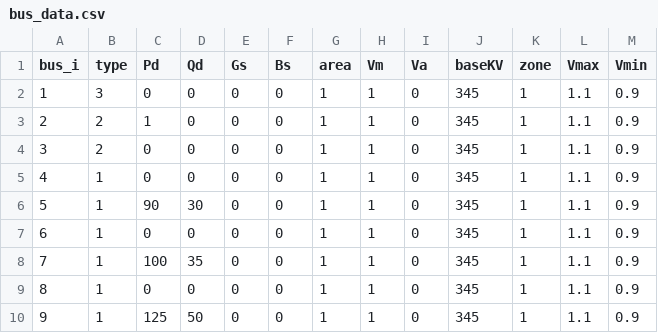
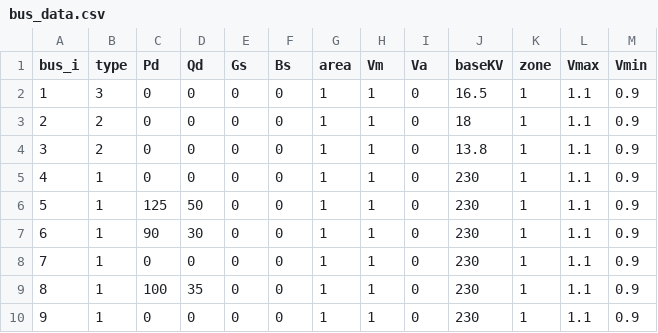
Before and after one commit to alexupm95/DC-OPF---Luis-Classes, a CSV file: Input_Data/9bus/bus_data.csv, drawn as a sheet.

```diff
--- a/Input_Data/9bus/bus_data.csv
+++ b/Input_Data/9bus/bus_data.csv
@@ -1,10 +1,10 @@
 bus_i;type;Pd;Qd;Gs;Bs;area;Vm;Va;baseKV;zone;Vmax;Vmin
-1;3;0;0;0;0;1;1;0;345;1;1.1;0.9
-2;2;1;0;0;0;1;1;0;345;1;1.1;0.9
-3;2;0;0;0;0;1;1;0;345;1;1.1;0.9
-4;1;0;0;0;0;1;1;0;345;1;1.1;0.9
-5;1;90;30;0;0;1;1;0;345;1;1.1;0.9
-6;1;0;0;0;0;1;1;0;345;1;1.1;0.9
-7;1;100;35;0;0;1;1;0;345;1;1.1;0.9
-8;1;0;0;0;0;1;1;0;345;1;1.1;0.9
-9;1;125;50;0;0;1;1;0;345;1;1.1;0.9
+1;3;0;0;0;0;1;1;0;16.5;1;1.1;0.9
+2;2;0;0;0;0;1;1;0;18;1;1.1;0.9
+3;2;0;0;0;0;1;1;0;13.8;1;1.1;0.9
+4;1;0;0;0;0;1;1;0;230;1;1.1;0.9
+5;1;125;50;0;0;1;1;0;230;1;1.1;0.9
+6;1;90;30;0;0;1;1;0;230;1;1.1;0.9
+7;1;0;0;0;0;1;1;0;230;1;1.1;0.9
+8;1;100;35;0;0;1;1;0;230;1;1.1;0.9
+9;1;0;0;0;0;1;1;0;230;1;1.1;0.9
```
Also changed, not shown: Input_Data/9bus/generators_data.csv, Input_Data/9bus/line_data.csv.
